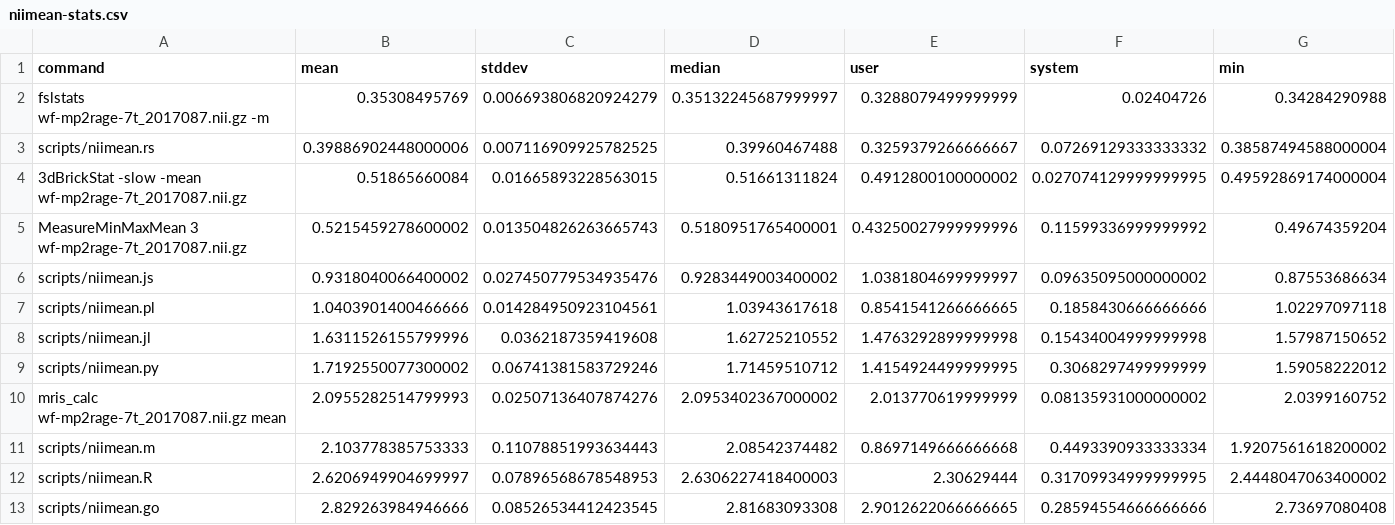
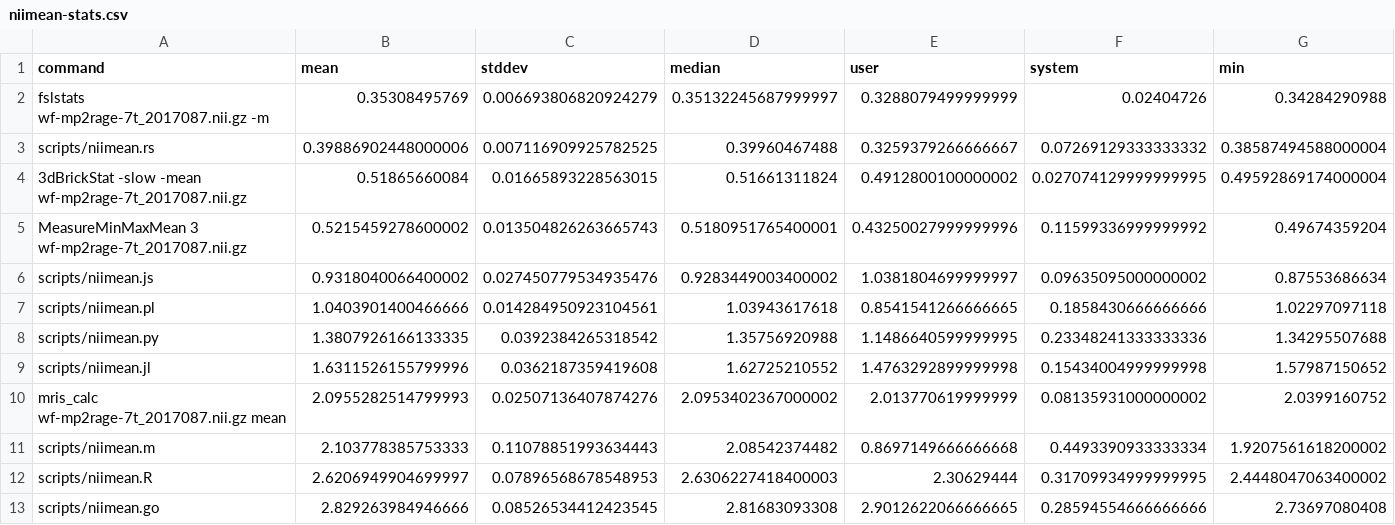
Before and after one commit to NPACore/rosetta-nii, a CSV file: out/Intel_R__Xeon_R__CPU_E5_2699_v3_@_2.30GHz-rhea.wpic.upmc.edu/niimean-stats.csv, drawn as a sheet; only a part is shown; removed rows and columns are numbered as before the commit, all else as after; rows hold the shown columns only; the diff names each change by its address in the sheet, - before the commit and + after, or states it on an @@ line.

```diff
--- a/out/Intel_R__Xeon_R__CPU_E5_2699_v3_@_2.30GHz-rhea.wpic.upmc.edu/niimean-stats.csv
+++ b/out/Intel_R__Xeon_R__CPU_E5_2699_v3_@_2.30GHz-rhea.wpic.upmc.edu/niimean-stats.csv
+row 8: scripts/niimean.py | 1.3807926166133335 | 0.0392384265318542 | 1.35756920988 | 1.1486640599999995 | 0.23348241333333336 | 1.34295507688
-row 9: scripts/niimean.py | 1.7192550077300002 | 0.06741381583729246 | 1.71459510712 | 1.4154924499999995 | 0.3068297499999999 | 1.59058222012
```
Also changed, not shown: out/Intel_R__Xeon_R__CPU_E5_2699_v3_@_2.30GHz-rhea.wpic.upmc.edu/voxcor-stats.csv, 2 other files.
